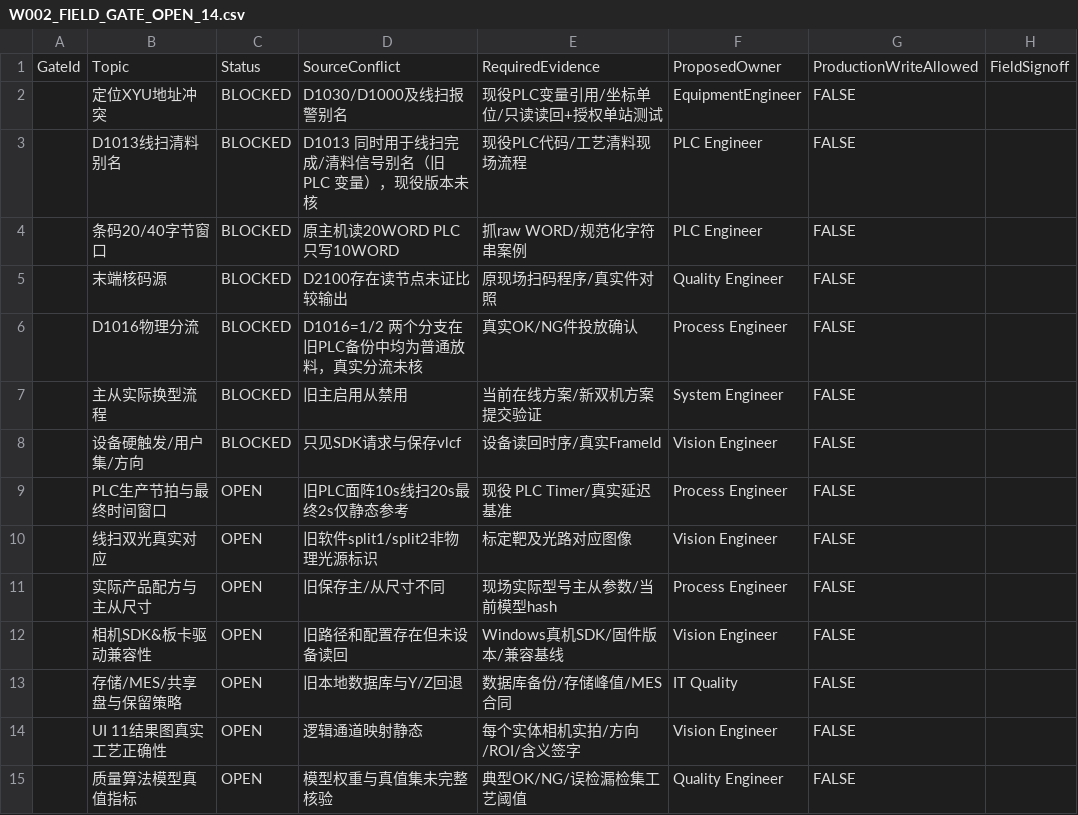
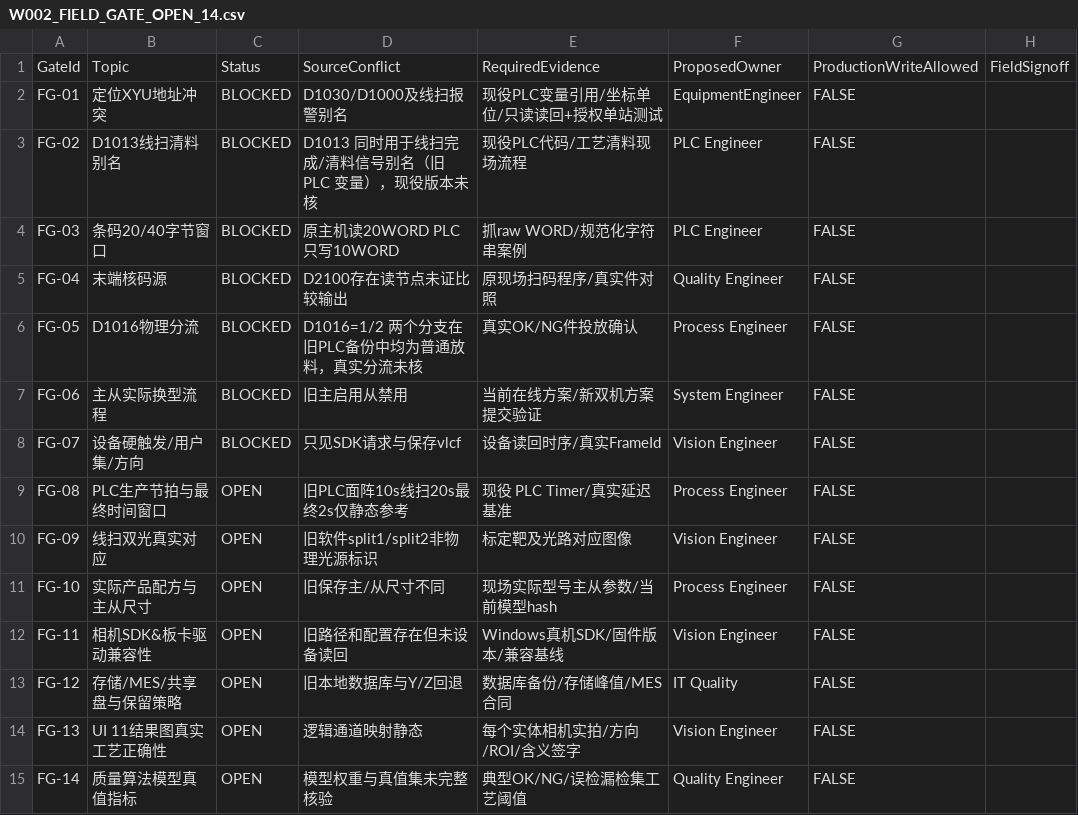
Before and after one commit to Workinload/AOI-Vision-Platform, a CSV file: docs/reviews/W002_FIELD_GATE_OPEN_14.csv, drawn as a sheet.

```diff
--- a/docs/reviews/W002_FIELD_GATE_OPEN_14.csv
+++ b/docs/reviews/W002_FIELD_GATE_OPEN_14.csv
@@ -1,15 +1,15 @@
 GateId,Topic,Status,SourceConflict,RequiredEvidence,ProposedOwner,ProductionWriteAllowed,FieldSignoff
-,定位XYU地址冲突,BLOCKED,D1030/D1000及线扫报警别名,现役PLC变量引用/坐标单位/只读读回+授权单站测试,EquipmentEngineer,FALSE,
-,D1013线扫清料别名,BLOCKED,D1013 同时用于线扫完成/清料信号别名（旧 PLC 变量），现役版本未核,现役PLC代码/工艺清料现场流程,PLC Engineer,FALSE,
-,条码20/40字节窗口,BLOCKED,原主机读20WORD PLC只写10WORD,抓raw WORD/规范化字符串案例,PLC Engineer,FALSE,
-,末端核码源,BLOCKED,D2100存在读节点未证比较输出,原现场扫码程序/真实件对照,Quality Engineer,FALSE,
-,D1016物理分流,BLOCKED,D1016=1/2 两个分支在旧PLC备份中均为普通放料，真实分流未核,真实OK/NG件投放确认,Process Engineer,FALSE,
-,主从实际换型流程,BLOCKED,旧主启用从禁用,当前在线方案/新双机方案提交验证,System Engineer,FALSE,
-,设备硬触发/用户集/方向,BLOCKED,只见SDK请求与保存vlcf,设备读回时序/真实FrameId,Vision Engineer,FALSE,
-,PLC生产节拍与最终时间窗口,OPEN,旧PLC面阵10s线扫20s最终2s仅静态参考,现役 PLC Timer/真实延迟基准,Process Engineer,FALSE,
-,线扫双光真实对应,OPEN,旧软件split1/split2非物理光源标识,标定靶及光路对应图像,Vision Engineer,FALSE,
-,实际产品配方与主从尺寸,OPEN,旧保存主/从尺寸不同,现场实际型号主从参数/当前模型hash,Process Engineer,FALSE,
-,相机SDK&板卡驱动兼容性,OPEN,旧路径和配置存在但未设备读回,Windows真机SDK/固件版本/兼容基线,Vision Engineer,FALSE,
-,存储/MES/共享盘与保留策略,OPEN,旧本地数据库与Y/Z回退,数据库备份/存储峰值/MES合同,IT Quality,FALSE,
-,UI 11结果图真实工艺正确性,OPEN,逻辑通道映射静态,每个实体相机实拍/方向/ROI/含义签字,Vision Engineer,FALSE,
-,质量算法模型真值指标,OPEN,模型权重与真值集未完整核验,典型OK/NG/误检漏检集工艺阈值,Quality Engineer,FALSE,
+FG-01,定位XYU地址冲突,BLOCKED,D1030/D1000及线扫报警别名,现役PLC变量引用/坐标单位/只读读回+授权单站测试,EquipmentEngineer,FALSE,
+FG-02,D1013线扫清料别名,BLOCKED,D1013 同时用于线扫完成/清料信号别名（旧 PLC 变量），现役版本未核,现役PLC代码/工艺清料现场流程,PLC Engineer,FALSE,
+FG-03,条码20/40字节窗口,BLOCKED,原主机读20WORD PLC只写10WORD,抓raw WORD/规范化字符串案例,PLC Engineer,FALSE,
+FG-04,末端核码源,BLOCKED,D2100存在读节点未证比较输出,原现场扫码程序/真实件对照,Quality Engineer,FALSE,
+FG-05,D1016物理分流,BLOCKED,D1016=1/2 两个分支在旧PLC备份中均为普通放料，真实分流未核,真实OK/NG件投放确认,Process Engineer,FALSE,
+FG-06,主从实际换型流程,BLOCKED,旧主启用从禁用,当前在线方案/新双机方案提交验证,System Engineer,FALSE,
+FG-07,设备硬触发/用户集/方向,BLOCKED,只见SDK请求与保存vlcf,设备读回时序/真实FrameId,Vision Engineer,FALSE,
+FG-08,PLC生产节拍与最终时间窗口,OPEN,旧PLC面阵10s线扫20s最终2s仅静态参考,现役 PLC Timer/真实延迟基准,Process Engineer,FALSE,
+FG-09,线扫双光真实对应,OPEN,旧软件split1/split2非物理光源标识,标定靶及光路对应图像,Vision Engineer,FALSE,
+FG-10,实际产品配方与主从尺寸,OPEN,旧保存主/从尺寸不同,现场实际型号主从参数/当前模型hash,Process Engineer,FALSE,
+FG-11,相机SDK&板卡驱动兼容性,OPEN,旧路径和配置存在但未设备读回,Windows真机SDK/固件版本/兼容基线,Vision Engineer,FALSE,
+FG-12,存储/MES/共享盘与保留策略,OPEN,旧本地数据库与Y/Z回退,数据库备份/存储峰值/MES合同,IT Quality,FALSE,
+FG-13,UI 11结果图真实工艺正确性,OPEN,逻辑通道映射静态,每个实体相机实拍/方向/ROI/含义签字,Vision Engineer,FALSE,
+FG-14,质量算法模型真值指标,OPEN,模型权重与真值集未完整核验,典型OK/NG/误检漏检集工艺阈值,Quality Engineer,FALSE,
```
Also changed, not shown: docs/reviews/W002_STATIC_FACTS_45.csv.
